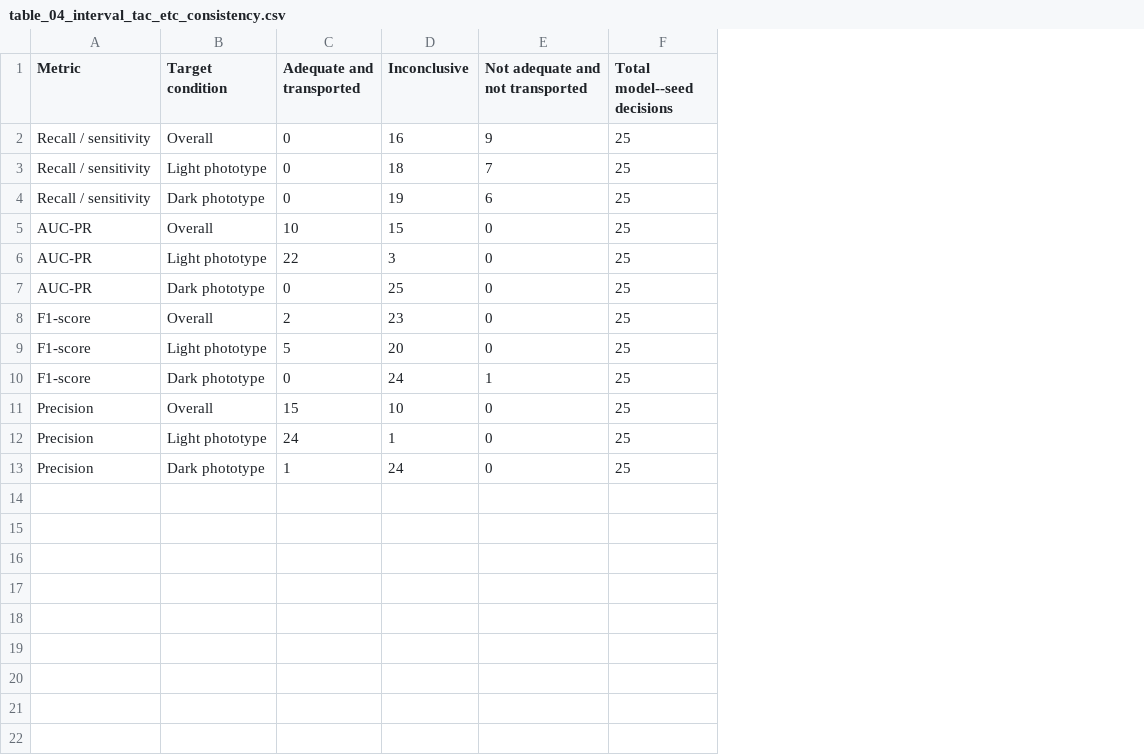
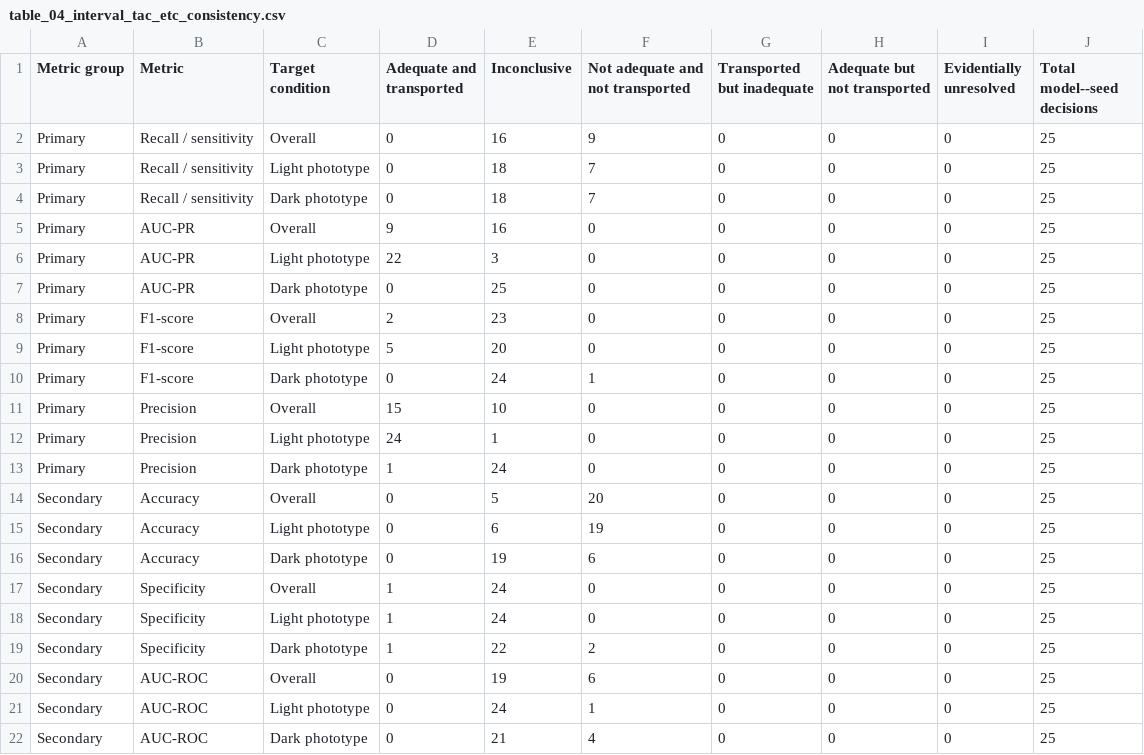
Before and after one commit to jamorafo/DermAlgoFairness, a CSV file: outputs/publication_tables/table_04_interval_tac_etc_consistency.csv, drawn as a sheet; addresses are those after the commit; the diff names each change by its address in the sheet, - before the commit and + after, or states it on an @@ line.

```diff
--- a/outputs/publication_tables/table_04_interval_tac_etc_consistency.csv
+++ b/outputs/publication_tables/table_04_interval_tac_etc_consistency.csv
+column A (Metric group), rows 2-13: all Primary
+column G (Transported but inadequate), rows 2-13: all 0
+column H (Adequate but not transported), rows 2-13: all 0
+column I (Evidentially unresolved), rows 2-13: all 0
-E4 (Inconclusive): 19
+E4 (Inconclusive): 18
-F4 (Not adequate and not transported): 6
+F4 (Not adequate and not transported): 7
-D5 (Adequate and transported): 10
+D5 (Adequate and transported): 9
-E5 (Inconclusive): 15
+E5 (Inconclusive): 16
+row 14: Secondary | Accuracy | Overall | 0 | 5 | 20 | 0 | 0 | 0 | 25
+row 15: Secondary | Accuracy | Light phototype | 0 | 6 | 19 | 0 | 0 | 0 | 25
+row 16: Secondary | Accuracy | Dark phototype | 0 | 19 | 6 | 0 | 0 | 0 | 25
+row 17: Secondary | Specificity | Overall | 1 | 24 | 0 | 0 | 0 | 0 | 25
+row 18: Secondary | Specificity | Light phototype | 1 | 24 | 0 | 0 | 0 | 0 | 25
+row 19: Secondary | Specificity | Dark phototype | 1 | 22 | 2 | 0 | 0 | 0 | 25
+row 20: Secondary | AUC-ROC | Overall | 0 | 19 | 6 | 0 | 0 | 0 | 25
+row 21: Secondary | AUC-ROC | Light phototype | 0 | 24 | 1 | 0 | 0 | 0 | 25
+row 22: Secondary | AUC-ROC | Dark phototype | 0 | 21 | 4 | 0 | 0 | 0 | 25
```
Also changed, not shown: outputs/publication_tables/table_07_source_pr_diagnostics.csv, outputs/publication_tables/table_08_target_pr_diagnostics.csv, 23 other files.
